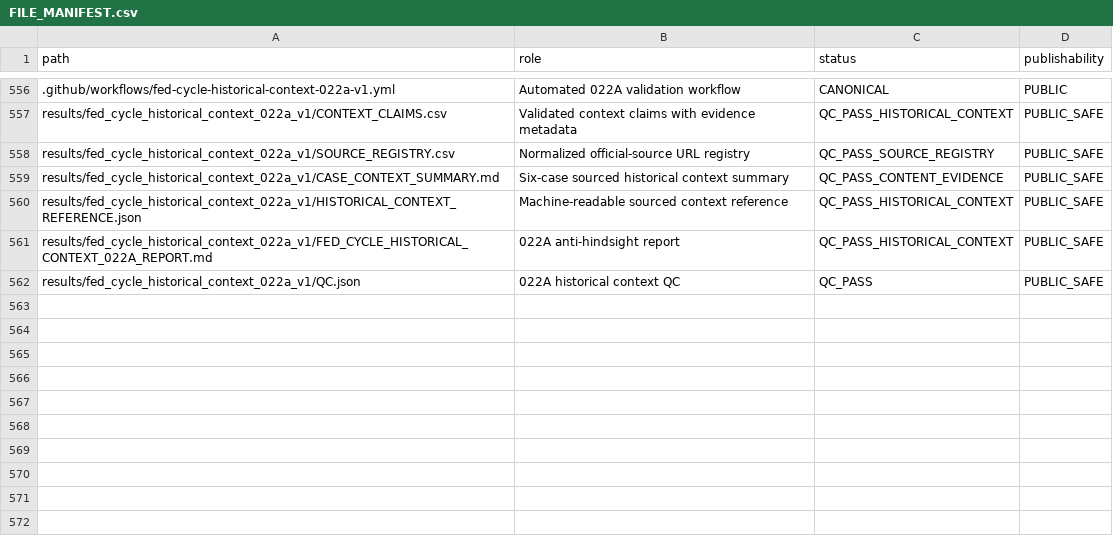
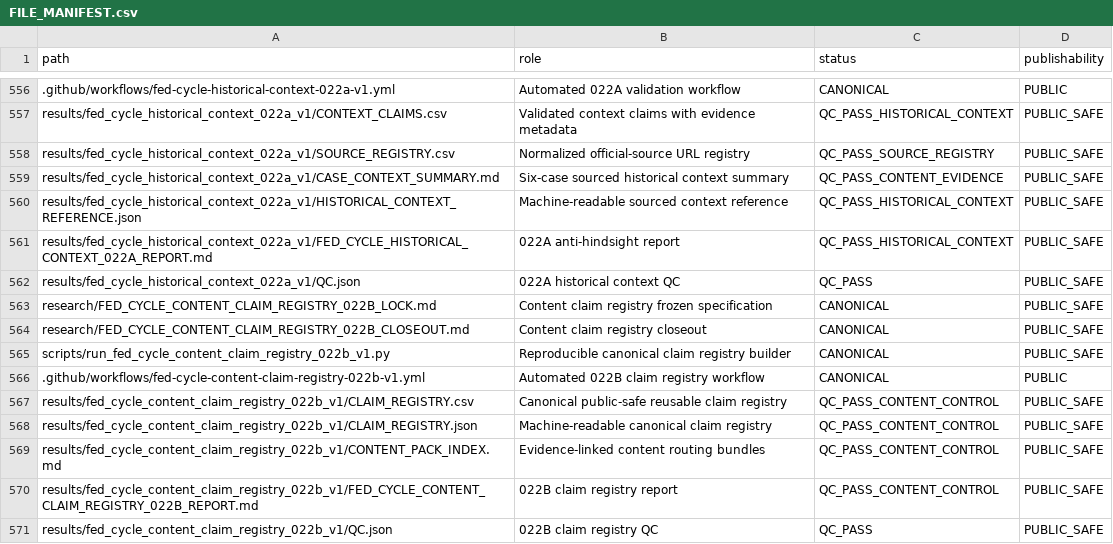
Before and after one commit to xuanyiting68-hash/gss-cb-001-macro-regime-cross-asset, a CSV file: docs/FILE_MANIFEST.csv, drawn as a sheet; only a part is shown, gaps mark what is left out.

Commit message:
Register 022B files

```diff
--- a/docs/FILE_MANIFEST.csv
+++ b/docs/FILE_MANIFEST.csv
@@ -562 +562,10 @@ results/fed_cycle_historical_context_022a_v1/FED_CYCLE_HISTORICAL_CONTEXT_022A_R
 results/fed_cycle_historical_context_022a_v1/QC.json,022A historical context QC,QC_PASS,PUBLIC_SAFE
+research/FED_CYCLE_CONTENT_CLAIM_REGISTRY_022B_LOCK.md,Content claim registry frozen specification,CANONICAL,PUBLIC_SAFE
+research/FED_CYCLE_CONTENT_CLAIM_REGISTRY_022B_CLOSEOUT.md,Content claim registry closeout,CANONICAL,PUBLIC_SAFE
+scripts/run_fed_cycle_content_claim_registry_022b_v1.py,Reproducible canonical claim registry builder,CANONICAL,PUBLIC_SAFE
+.github/workflows/fed-cycle-content-claim-registry-022b-v1.yml,Automated 022B claim registry workflow,CANONICAL,PUBLIC
+results/fed_cycle_content_claim_registry_022b_v1/CLAIM_REGISTRY.csv,Canonical public-safe reusable claim registry,QC_PASS_CONTENT_CONTROL,PUBLIC_SAFE
+results/fed_cycle_content_claim_registry_022b_v1/CLAIM_REGISTRY.json,Machine-readable canonical claim registry,QC_PASS_CONTENT_CONTROL,PUBLIC_SAFE
+results/fed_cycle_content_claim_registry_022b_v1/CONTENT_PACK_INDEX.md,Evidence-linked content routing bundles,QC_PASS_CONTENT_CONTROL,PUBLIC_SAFE
+results/fed_cycle_content_claim_registry_022b_v1/FED_CYCLE_CONTENT_CLAIM_REGISTRY_022B_REPORT.md,022B claim registry report,QC_PASS_CONTENT_CONTROL,PUBLIC_SAFE
+results/fed_cycle_content_claim_registry_022b_v1/QC.json,022B claim registry QC,QC_PASS,PUBLIC_SAFE
```
